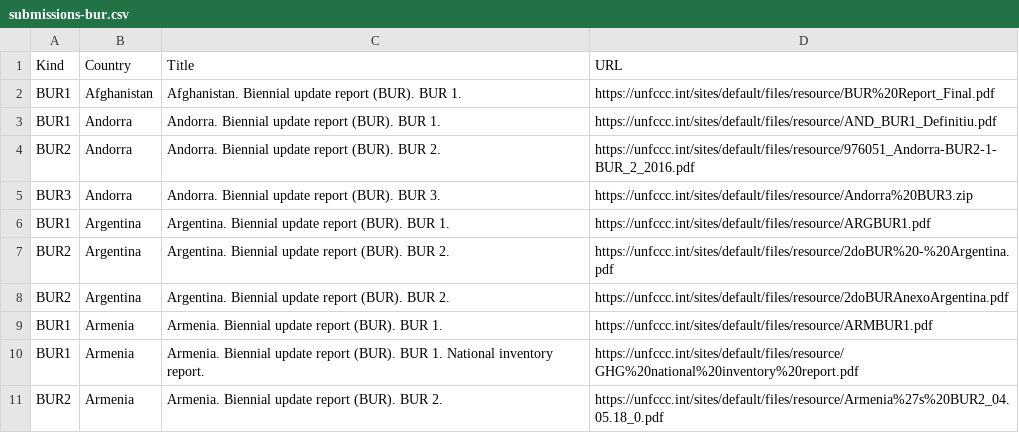
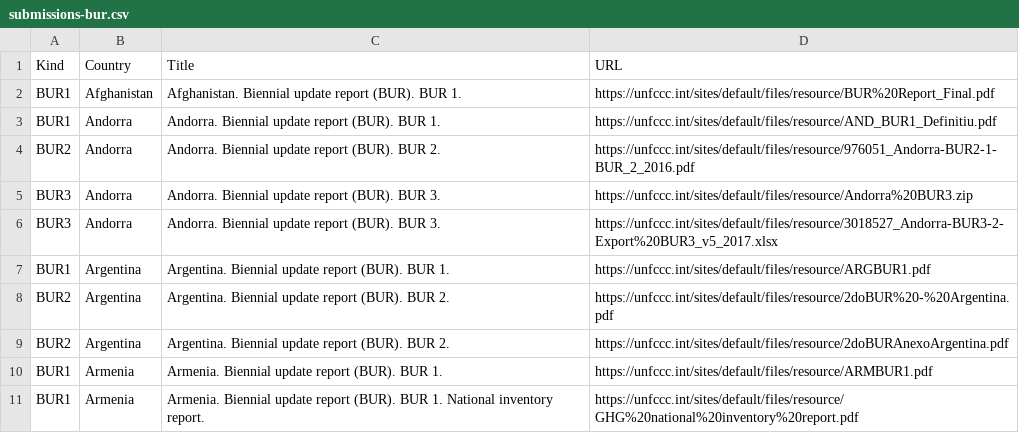
Before and after one commit to openclimatedata/national-inventory-submisions, a CSV file: data/submissions-bur.csv, drawn as a sheet; only a part is shown; the shorter side is filled out with more unchanged rows.

Commit message:
Update BUR submisions

```diff
--- a/data/submissions-bur.csv
+++ b/data/submissions-bur.csv
@@ -5,2 +5,3 @@ BUR2,Andorra,Andorra. Biennial update report (BUR). BUR 2.,https://unfccc.int/si
 BUR3,Andorra,Andorra. Biennial update report (BUR).  BUR 3.  ,https://unfccc.int/sites/default/files/resource/Andorra%20BUR3.zip
+BUR3,Andorra,Andorra. Biennial update report (BUR).  BUR 3.  ,https://unfccc.int/sites/default/files/resource/3018527_Andorra-BUR3-2-Export%20BUR3_v5_2017.xlsx
 BUR1,Argentina,Argentina. Biennial update report (BUR). BUR 1.,https://unfccc.int/sites/default/files/resource/ARGBUR1.pdf
```
